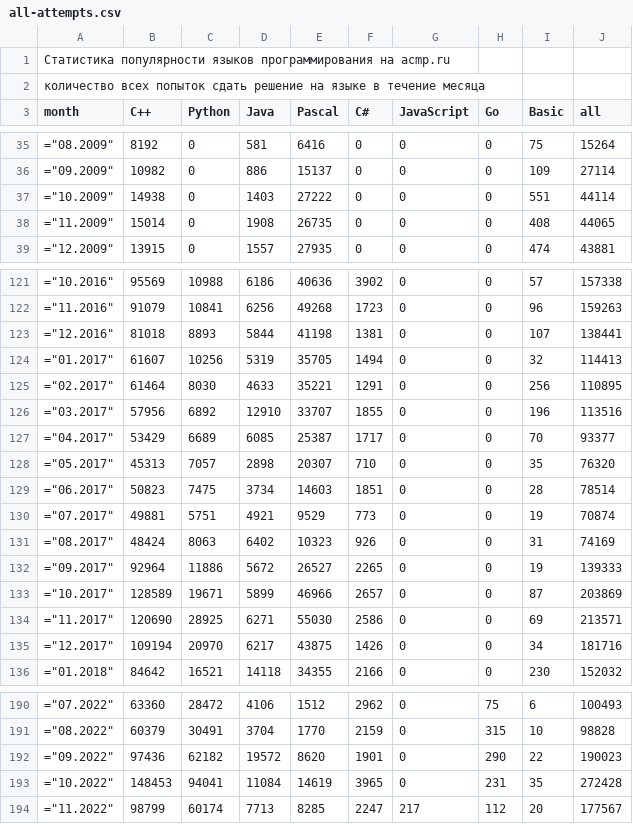
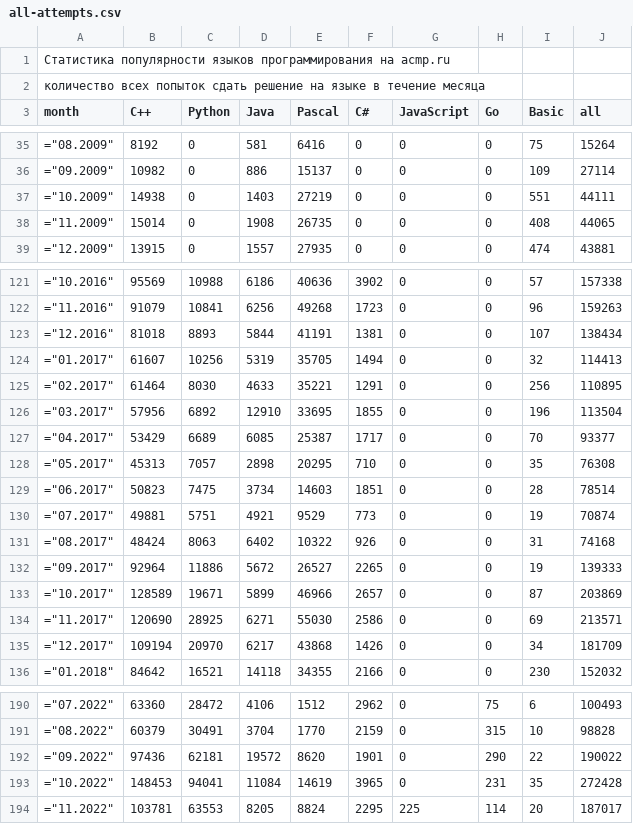
Before and after one commit to BorisMenshikov/acmp-langs-data, a CSV file: all-attempts.csv, drawn as a sheet; only a part is shown, gaps mark what is left out; the diff covers the shown part only.

```diff
--- a/all-attempts.csv
+++ b/all-attempts.csv
@@ -36,3 +36,3 @@ month;C++;Python;Java;Pascal;C#;JavaScript;Go;Basic;all
 ="09.2009";10982;0;886;15137;0;0;0;109;27114
-="10.2009";14938;0;1403;27222;0;0;0;551;44114
+="10.2009";14938;0;1403;27219;0;0;0;551;44111
 ="11.2009";15014;0;1908;26735;0;0;0;408;44065
@@ -122,11 +122,11 @@ month;C++;Python;Java;Pascal;C#;JavaScript;Go;Basic;all
 ="11.2016";91079;10841;6256;49268;1723;0;0;96;159263
-="12.2016";81018;8893;5844;41198;1381;0;0;107;138441
+="12.2016";81018;8893;5844;41191;1381;0;0;107;138434
 ="01.2017";61607;10256;5319;35705;1494;0;0;32;114413
 ="02.2017";61464;8030;4633;35221;1291;0;0;256;110895
-="03.2017";57956;6892;12910;33707;1855;0;0;196;113516
+="03.2017";57956;6892;12910;33695;1855;0;0;196;113504
 ="04.2017";53429;6689;6085;25387;1717;0;0;70;93377
-="05.2017";45313;7057;2898;20307;710;0;0;35;76320
+="05.2017";45313;7057;2898;20295;710;0;0;35;76308
 ="06.2017";50823;7475;3734;14603;1851;0;0;28;78514
 ="07.2017";49881;5751;4921;9529;773;0;0;19;70874
-="08.2017";48424;8063;6402;10323;926;0;0;31;74169
+="08.2017";48424;8063;6402;10322;926;0;0;31;74168
 ="09.2017";92964;11886;5672;26527;2265;0;0;19;139333
@@ -134,3 +134,3 @@ month;C++;Python;Java;Pascal;C#;JavaScript;Go;Basic;all
 ="11.2017";120690;28925;6271;55030;2586;0;0;69;213571
-="12.2017";109194;20970;6217;43875;1426;0;0;34;181716
+="12.2017";109194;20970;6217;43868;1426;0;0;34;181709
 ="01.2018";84642;16521;14118;34355;2166;0;0;230;152032
@@ -191,4 +191,4 @@ month;C++;Python;Java;Pascal;C#;JavaScript;Go;Basic;all
 ="08.2022";60379;30491;3704;1770;2159;0;315;10;98828
-="09.2022";97436;62182;19572;8620;1901;0;290;22;190023
+="09.2022";97436;62181;19572;8620;1901;0;290;22;190022
 ="10.2022";148453;94041;11084;14619;3965;0;231;35;272428
-="11.2022";98799;60174;7713;8285;2247;217;112;20;177567
+="11.2022";103781;63553;8205;8824;2295;225;114;20;187017
```
Also changed, not shown: 4 edited cells elsewhere in this file, accepted-attempts.csv, accepted-unique-user-problem.csv, 15 other files.
